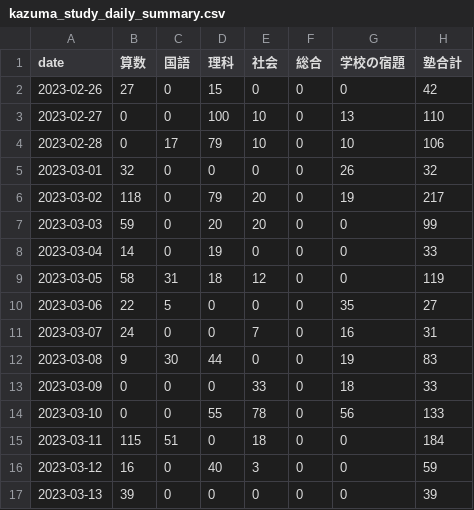
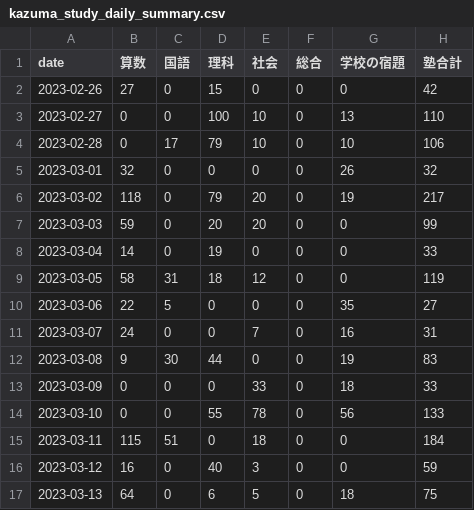
Before and after one commit to mustangsally1973/mustangasally1973.github.io, a CSV file: data/kazuma_study_daily_summary.csv, drawn as a sheet.

Commit message:
update data

```diff
--- a/data/kazuma_study_daily_summary.csv
+++ b/data/kazuma_study_daily_summary.csv
@@ -16,2 +16,2 @@ date,算数,国語,理科,社会,総合,学校の宿題,塾合計
 2023-03-12,16,0,40,3,0,0,59
-2023-03-13,39,0,0,0,0,0,39
+2023-03-13,64,0,6,5,0,18,75
```
Also changed, not shown: 2 other files.
